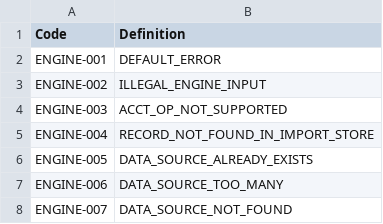
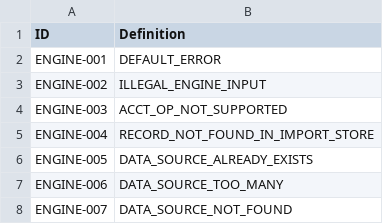
Before and after one commit to butcherpete/csvtoHTML, a CSV file: data/engine-error-codes.csv, drawn as a sheet; only a part is shown.

```diff
--- a/data/engine-error-codes.csv
+++ b/data/engine-error-codes.csv
@@ -1,2 +1,2 @@
-Code,Definition
+ID,Definition
 ENGINE-001,DEFAULT_ERROR
```
Also changed, not shown: 3 other files.
